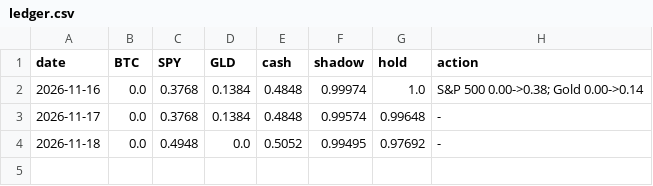
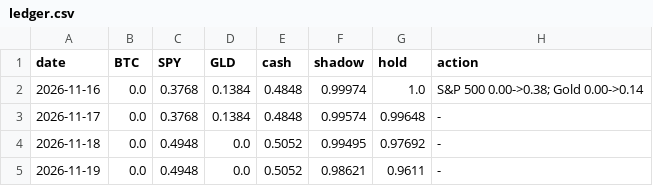
Before and after one commit to maxim91136/3kings, a CSV file: data/ledger.csv, drawn as a sheet.

```diff
--- a/data/ledger.csv
+++ b/data/ledger.csv
@@ -4 +4,2 @@ date,BTC,SPY,GLD,cash,shadow,hold,action
 2026-11-18,0.0,0.4948,0.0,0.5052,0.99495,0.97692,-
+2026-11-19,0.0,0.4948,0.0,0.5052,0.98621,0.9611,-
```
Also changed, not shown: data/elite.csv, data/gold_spot.csv, 17 other files.
